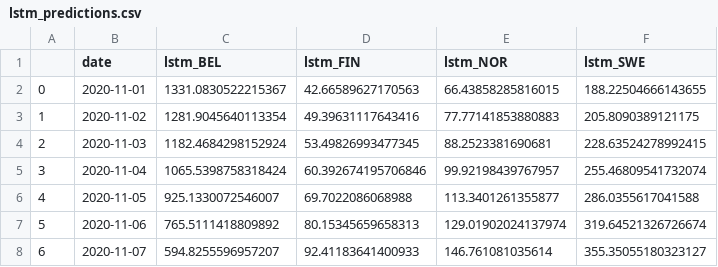
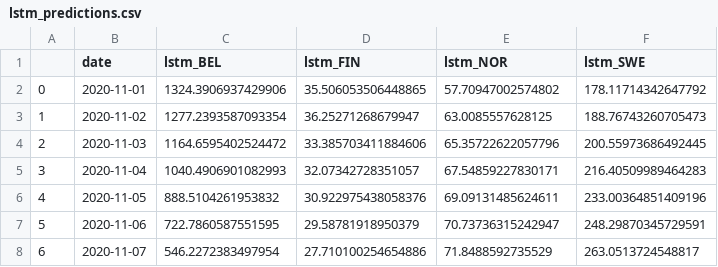
Before and after one commit to ostormer/covid_ml, a CSV file: predictions/lstm_predictions.csv, drawn as a sheet.

```diff
--- a/predictions/lstm_predictions.csv
+++ b/predictions/lstm_predictions.csv
@@ -1,8 +1,8 @@
 ,date,lstm_BEL,lstm_FIN,lstm_NOR,lstm_SWE
-0,2020-11-01,1331.0830522215367,42.66589627170563,66.43858285816015,188.22504666143655
-1,2020-11-02,1281.9045640113354,49.39631117643416,77.77141853880883,205.8090389121175
-2,2020-11-03,1182.4684298152924,53.49826993477345,88.2523381690681,228.63524278992415
-3,2020-11-04,1065.5398758318424,60.392674195706846,99.92198439767957,255.46809541732074
-4,2020-11-05,925.1330072546007,69.7022086068988,113.3401261355877,286.0355617041588
-5,2020-11-06,765.5111418809892,80.15345659658313,129.01902024137974,319.64521326726674
-6,2020-11-07,594.8255596957207,92.41183641400933,146.761081035614,355.35055180323127
+0,2020-11-01,1324.3906937429906,35.506053506448865,57.70947002574802,178.11714342647792
+1,2020-11-02,1277.2393587093354,36.25271268679947,63.0085557628125,188.76743260705473
+2,2020-11-03,1164.6595402524472,33.385703411884606,65.35722622057796,200.55973686492445
+3,2020-11-04,1040.4906901082993,32.07342728351057,67.54859227830171,216.40509989464283
+4,2020-11-05,888.5104261953832,30.922975438058376,69.09131485624611,233.00364851409196
+5,2020-11-06,722.7860587551595,29.58781918950379,70.73736315242947,248.29870345729591
+6,2020-11-07,546.2272383497954,27.710100254654886,71.8488592735529,263.0513724548817
```
Also changed, not shown: 7 other files.
